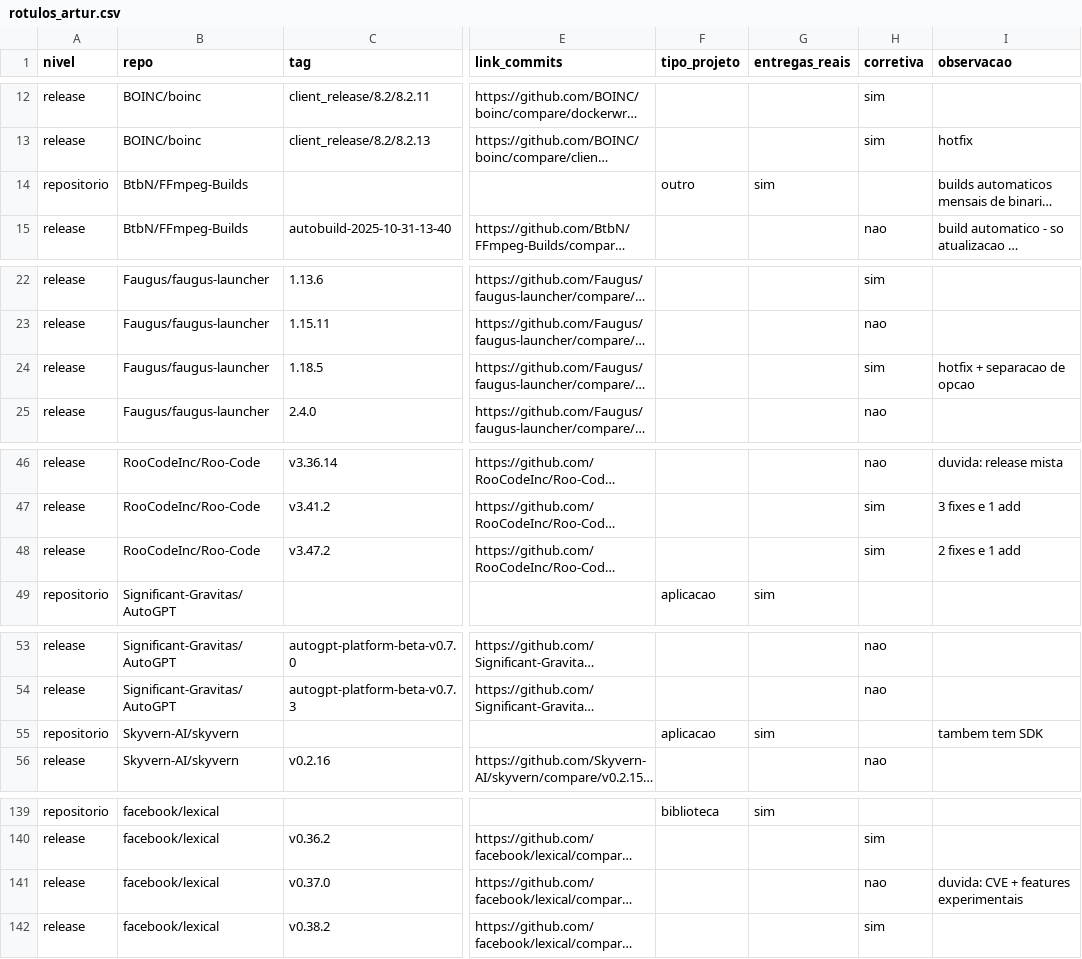
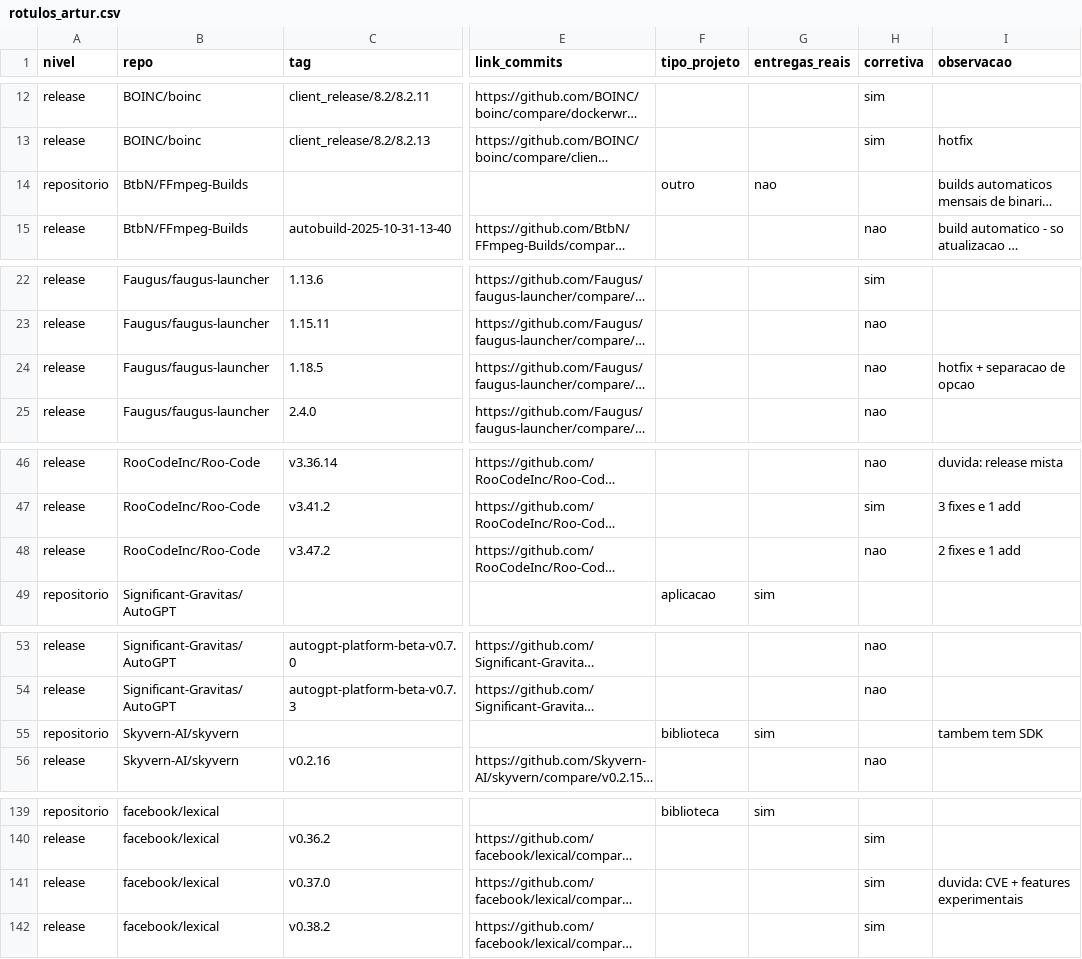
Before and after one commit to candian15/LabExpGRP, a CSV file: LAB03/validacao/rotulos_artur.csv, drawn as a sheet; only a part is shown, gaps mark what is left out; long unchanged cells end in …; the diff covers the shown part only; the diff names each change by its address in the sheet, - before the commit and + after, or states it on an @@ line.

```diff
--- a/LAB03/validacao/rotulos_artur.csv
+++ b/LAB03/validacao/rotulos_artur.csv
-G14 (entregas_reais): sim
+G14 (entregas_reais): nao
-H24 (corretiva): sim
+H24 (corretiva): nao
-H48 (corretiva): sim
+H48 (corretiva): nao
-F55 (tipo_projeto): aplicacao
+F55 (tipo_projeto): biblioteca
-H141 (corretiva): nao
+H141 (corretiva): sim
```
Also changed, not shown: 4 edited cells elsewhere in this file, LAB03/validacao/consenso.csv, LAB03/validacao/consenso_repos.csv, 3 other files.
